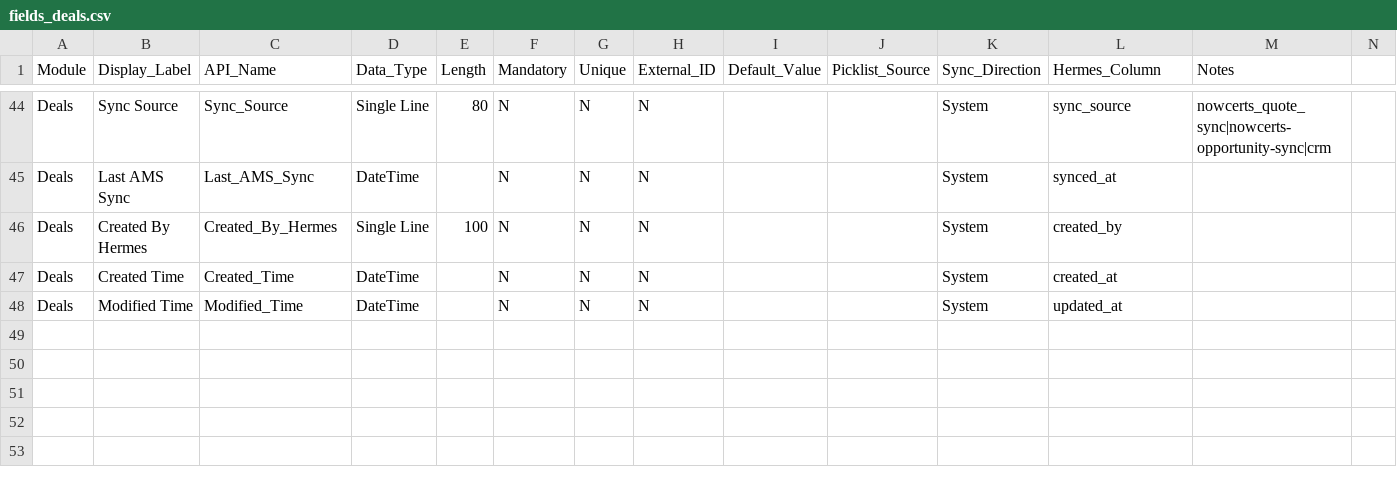
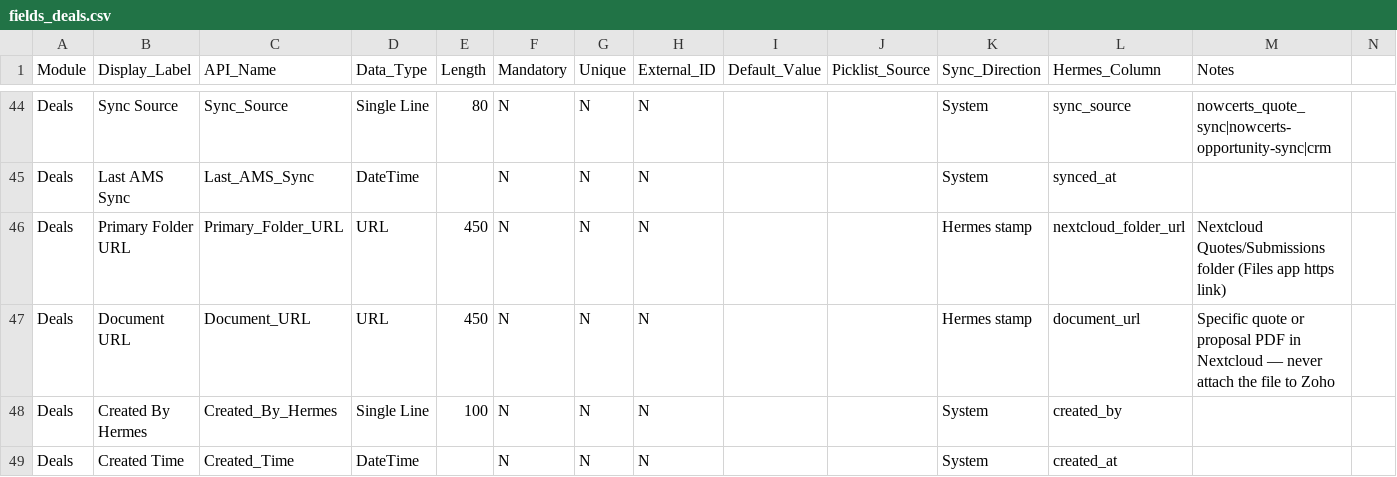
Before and after one commit to googrlc/rsg-hermes, a CSV file: docs/zoho/fields_deals.csv, drawn as a sheet; only a part is shown, gaps mark what is left out; the shorter side is filled out with more unchanged rows.

```diff
--- a/docs/zoho/fields_deals.csv
+++ b/docs/zoho/fields_deals.csv
@@ -45,2 +45,4 @@ Deals,Sync Source,Sync_Source,Single Line,80,N,N,N,,,System,sync_source,nowcerts
 Deals,Last AMS Sync,Last_AMS_Sync,DateTime,,N,N,N,,,System,synced_at,
+Deals,Primary Folder URL,Primary_Folder_URL,URL,450,N,N,N,,,Hermes stamp,nextcloud_folder_url,Nextcloud Quotes/Submissions folder (Files app https link)
+Deals,Document URL,Document_URL,URL,450,N,N,N,,,Hermes stamp,document_url,Specific quote or proposal PDF in Nextcloud — never attach the file to Zoho
 Deals,Created By Hermes,Created_By_Hermes,Single Line,100,N,N,N,,,System,created_by,
```
Also changed, not shown: docs/zoho/fields_accounts.csv, docs/zoho/fields_policies.csv, 19 other files.
